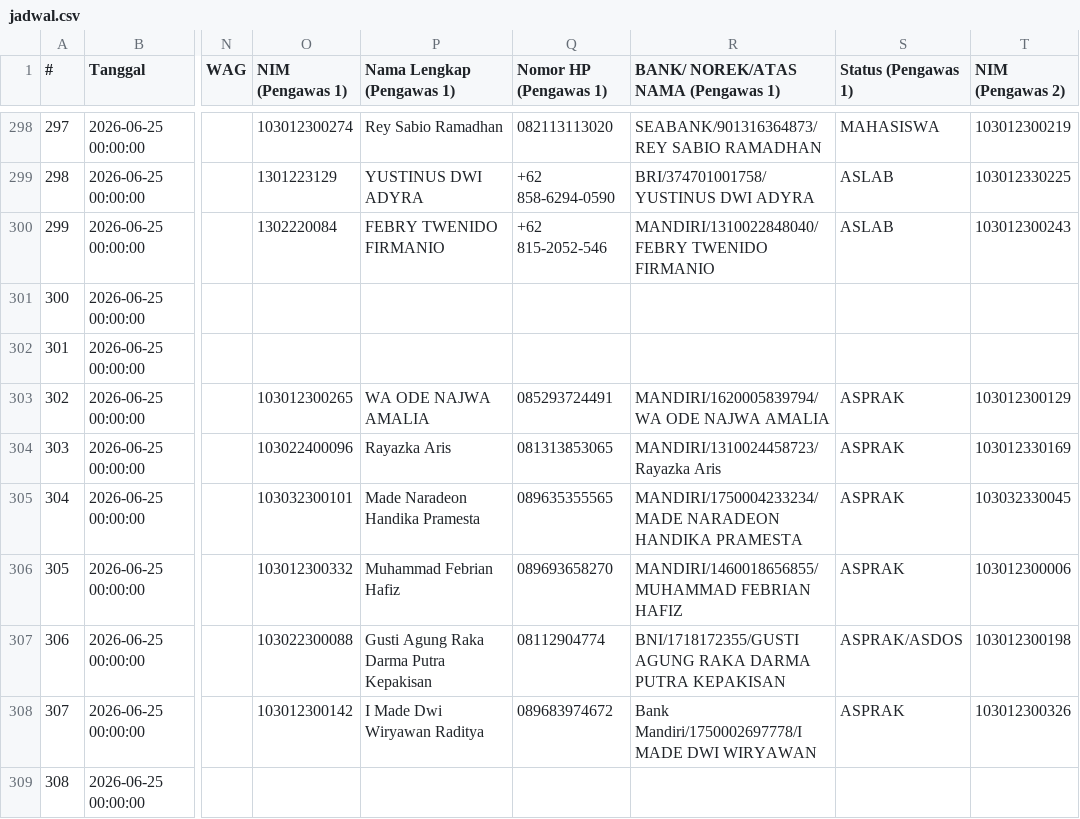
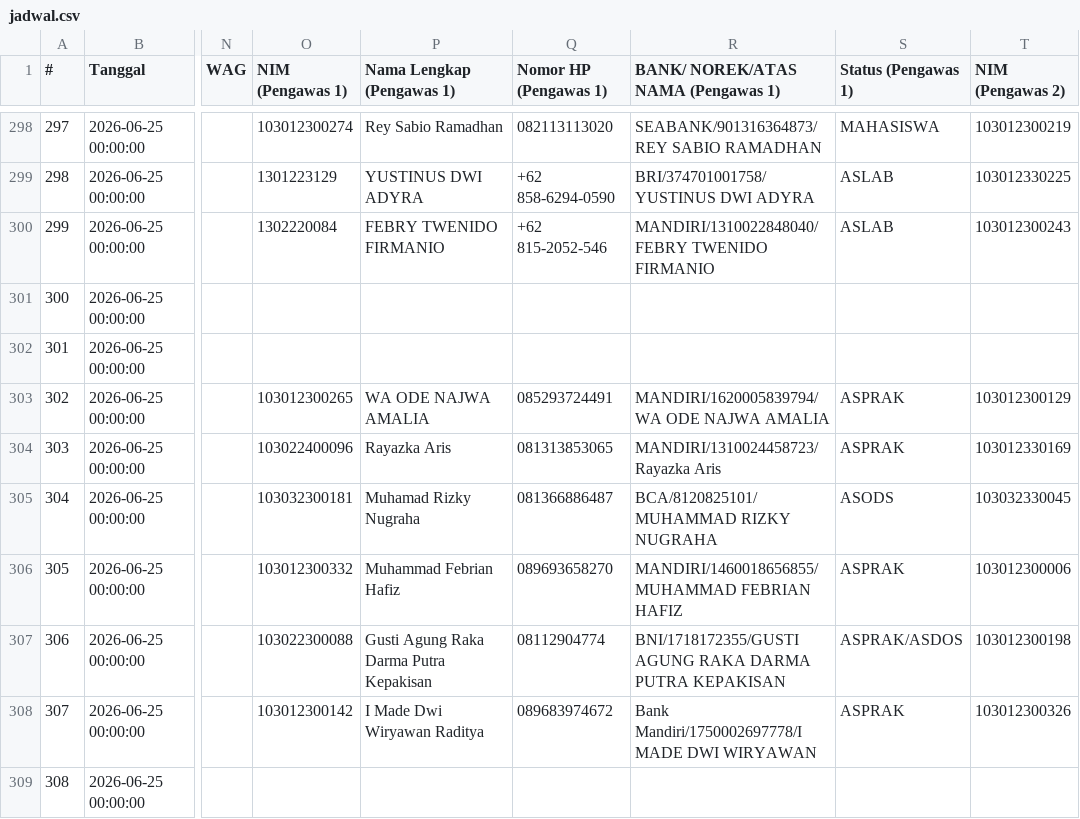
Before and after one commit to Fall-Llihc/Visualisasi-Jadwal-Pengawas, a CSV file: data/jadwal.csv, drawn as a sheet; only a part is shown, gaps mark what is left out; the diff covers the shown part only; the diff names each change by its address in the sheet, - before the commit and + after, or states it on an @@ line.

```diff
--- a/data/jadwal.csv
+++ b/data/jadwal.csv
-O305 (NIM (Pengawas 1)): 103032300101
+O305 (NIM (Pengawas 1)): 103032300181
-P305 (Nama Lengkap (Pengawas 1)): Made Naradeon Handika Pramesta
+P305 (Nama Lengkap (Pengawas 1)): Muhamad Rizky Nugraha
-Q305 (Nomor HP (Pengawas 1)): 089635355565
+Q305 (Nomor HP (Pengawas 1)): 081366886487
-R305: MANDIRI/1750004233234/MADE NARADEON HANDIKA PRAMESTA
+R305: BCA/8120825101/MUHAMMAD RIZKY NUGRAHA
-S305 (Status (Pengawas 1)): ASPRAK
+S305 (Status (Pengawas 1)): ASODS
```
Also changed, not shown: 25 edited cells elsewhere in this file, 1 other file.
